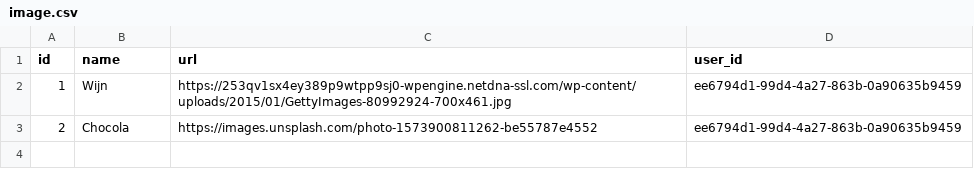
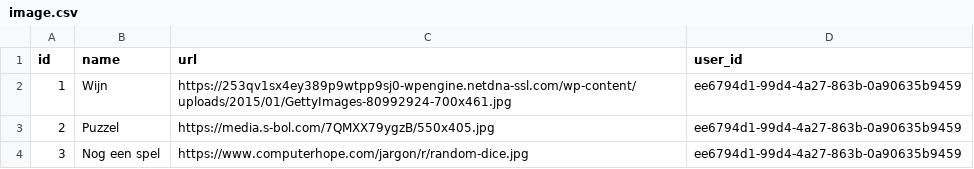
Before and after one commit to fokkog/tableofprizes, a CSV file: src/main/resources/config/liquibase/fake-data/image.csv, drawn as a sheet.

```diff
--- a/src/main/resources/config/liquibase/fake-data/image.csv
+++ b/src/main/resources/config/liquibase/fake-data/image.csv
@@ -2,2 +2,3 @@ id;name;url;user_id
 1;Wijn;https://253qv1sx4ey389p9wtpp9sj0-wpengine.netdna-ssl.com/wp-content/uploads/2015/01/GettyImages-80992924-700x461.jpg;ee6794d1-99d4-4a27-863b-0a90635b9459
-2;Chocola;https://images.unsplash.com/photo-1573900811262-be55787e4552;ee6794d1-99d4-4a27-863b-0a90635b9459
+2;Puzzel;https://media.s-bol.com/7QMXX79ygzB/550x405.jpg;ee6794d1-99d4-4a27-863b-0a90635b9459
+3;Nog een spel;https://www.computerhope.com/jargon/r/random-dice.jpg;ee6794d1-99d4-4a27-863b-0a90635b9459
```
Also changed, not shown: 5 other files.
